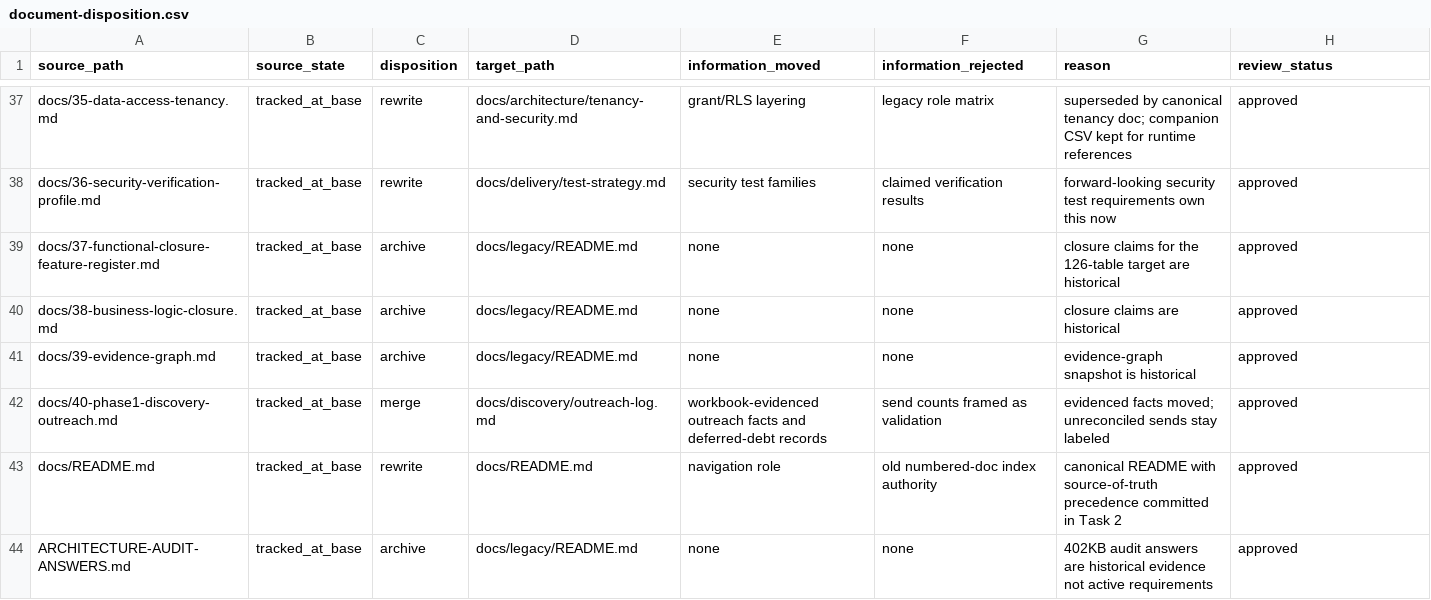
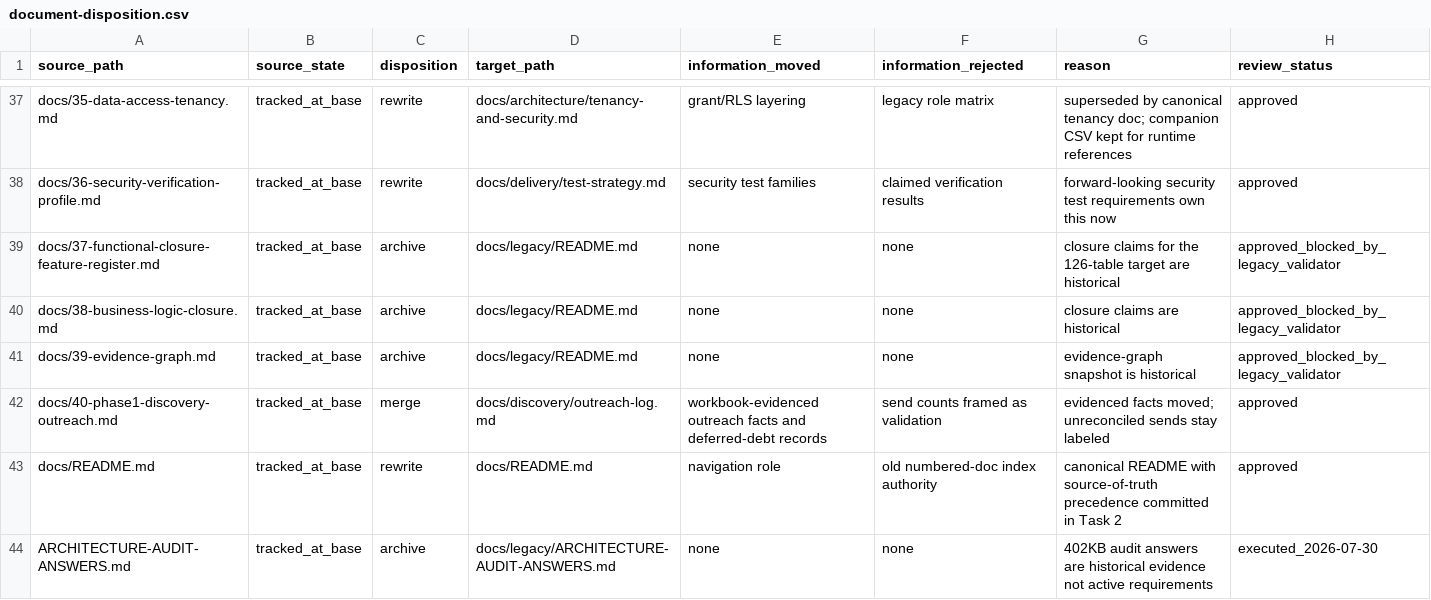
Before and after one commit to akisly/go-proceed, a CSV file: migration/goproceed-canonical-v0.1/document-disposition.csv, drawn as a sheet; only a part is shown, gaps mark what is left out; the diff covers the shown part only.

```diff
--- a/migration/goproceed-canonical-v0.1/document-disposition.csv
+++ b/migration/goproceed-canonical-v0.1/document-disposition.csv
@@ -38,7 +38,7 @@ docs/35-data-access-tenancy.md,tracked_at_base,rewrite,docs/architecture/tenancy
 docs/36-security-verification-profile.md,tracked_at_base,rewrite,docs/delivery/test-strategy.md,security test families,claimed verification results,forward-looking security test requirements own this now,approved
-docs/37-functional-closure-feature-register.md,tracked_at_base,archive,docs/legacy/README.md,none,none,closure claims for the 126-table target are historical,approved
-docs/38-business-logic-closure.md,tracked_at_base,archive,docs/legacy/README.md,none,none,closure claims are historical,approved
-docs/39-evidence-graph.md,tracked_at_base,archive,docs/legacy/README.md,none,none,evidence-graph snapshot is historical,approved
+docs/37-functional-closure-feature-register.md,tracked_at_base,archive,docs/legacy/README.md,none,none,closure claims for the 126-table target are historical,approved_blocked_by_legacy_validator
+docs/38-business-logic-closure.md,tracked_at_base,archive,docs/legacy/README.md,none,none,closure claims are historical,approved_blocked_by_legacy_validator
+docs/39-evidence-graph.md,tracked_at_base,archive,docs/legacy/README.md,none,none,evidence-graph snapshot is historical,approved_blocked_by_legacy_validator
 docs/40-phase1-discovery-outreach.md,tracked_at_base,merge,docs/discovery/outreach-log.md,workbook-evidenced outreach facts and deferred-debt records,send counts framed as validation,evidenced facts moved; unreconciled sends stay labeled,approved
 docs/README.md,tracked_at_base,rewrite,docs/README.md,navigation role,old numbered-doc index authority,canonical README with source-of-truth precedence committed in Task 2,approved
-ARCHITECTURE-AUDIT-ANSWERS.md,tracked_at_base,archive,docs/legacy/README.md,none,none,402KB audit answers are historical evidence not active requirements,approved
+ARCHITECTURE-AUDIT-ANSWERS.md,tracked_at_base,archive,docs/legacy/ARCHITECTURE-AUDIT-ANSWERS.md,none,none,402KB audit answers are historical evidence not active requirements,executed_2026-07-30
```
Also changed, not shown: 16 edited cells elsewhere in this file, 9 other files.
